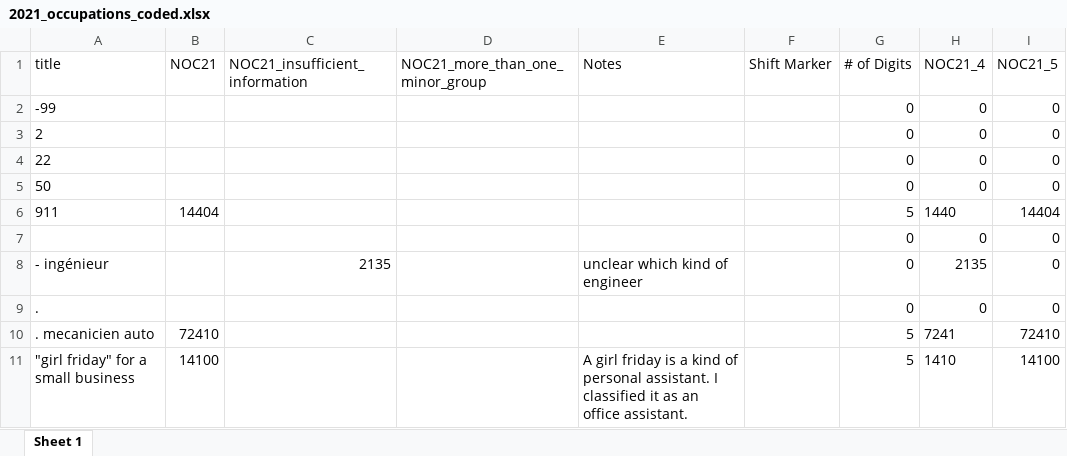
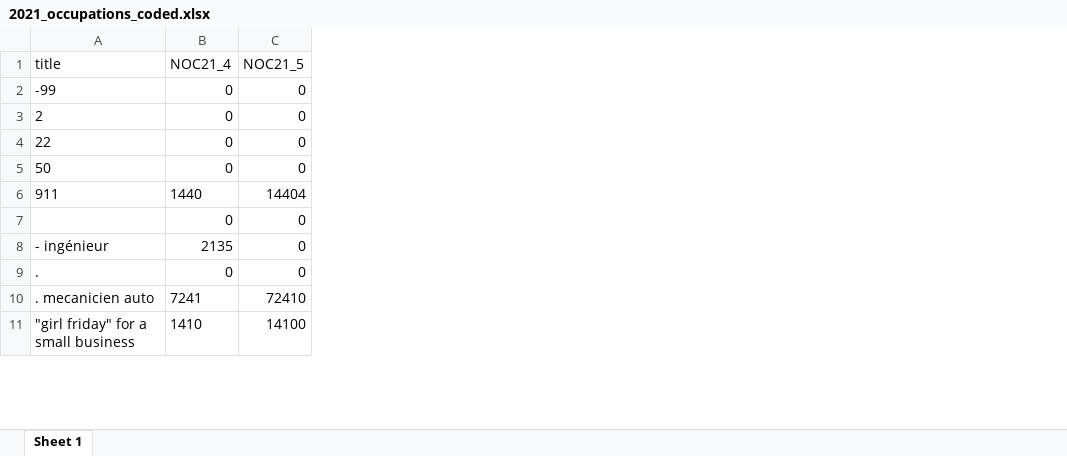
Before and after one commit to sjkiss/cesdata2, an Excel workbook: data-raw/2021_occupations_coded.xlsx, sheet Sheet 1, drawn as a sheet; only a part is shown; values as stored, in another font and other column widths than the file's, no borders; the diff names each change by its address in the sheet, - before the commit and + after, or states it on an @@ line.

```diff
--- a/data-raw/2021_occupations_coded.xlsx (sheet Sheet 1)
+++ b/data-raw/2021_occupations_coded.xlsx (sheet Sheet 1)
-column B (NOC21), rows 6-11: 14404 |  |  |  | 72410 | 14100
-column C (NOC21_insufficient_information), row 8: 2135
-column D (NOC21_more_than_one_minor_group), empty
-column E (Notes), rows 8-11: unclear which kind of engineer |  |  | A girl friday is a kind of personal assistant. I classified it as an office assistant.
-column F (Shift Marker), empty
-column G (# of Digits), rows 2-11: 0 | 0 | 0 | 0 | 5 | 0 | 0 | 0 | 5 | 5
```
Also changed, not shown: formulas that keep their value, 26 other files.
